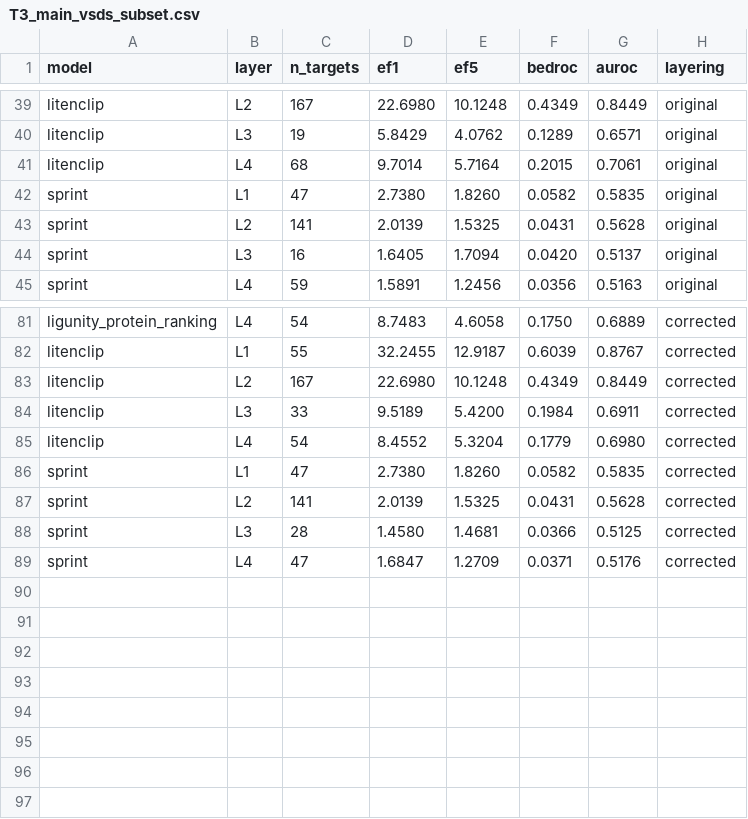
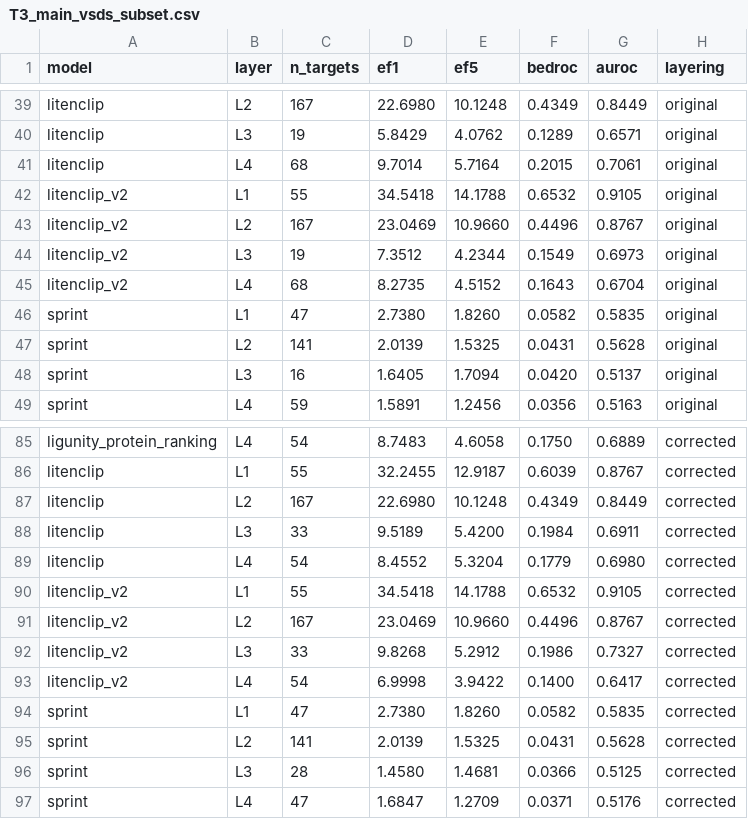
Before and after one commit to qiaochu-lab/virtual-screening, a CSV file: results/T3_main_vsds_subset.csv, drawn as a sheet; only a part is shown, gaps mark what is left out.

```diff
--- a/results/T3_main_vsds_subset.csv
+++ b/results/T3_main_vsds_subset.csv
@@ -41,2 +41,6 @@ litenclip,L3,19,5.8429,4.0762,0.1289,0.6571,original
 litenclip,L4,68,9.7014,5.7164,0.2015,0.7061,original
+litenclip_v2,L1,55,34.5418,14.1788,0.6532,0.9105,original
+litenclip_v2,L2,167,23.0469,10.9660,0.4496,0.8767,original
+litenclip_v2,L3,19,7.3512,4.2344,0.1549,0.6973,original
+litenclip_v2,L4,68,8.2735,4.5152,0.1643,0.6704,original
 sprint,L1,47,2.7380,1.8260,0.0582,0.5835,original
@@ -85,2 +89,6 @@ litenclip,L3,33,9.5189,5.4200,0.1984,0.6911,corrected
 litenclip,L4,54,8.4552,5.3204,0.1779,0.6980,corrected
+litenclip_v2,L1,55,34.5418,14.1788,0.6532,0.9105,corrected
+litenclip_v2,L2,167,23.0469,10.9660,0.4496,0.8767,corrected
+litenclip_v2,L3,33,9.8268,5.2912,0.1986,0.7327,corrected
+litenclip_v2,L4,54,6.9998,3.9422,0.1400,0.6417,corrected
 sprint,L1,47,2.7380,1.8260,0.0582,0.5835,corrected
```
Also changed, not shown: results/T2_on_T3_subset.csv, results/T3_chemical_memory_pref.csv, 12 other files.
